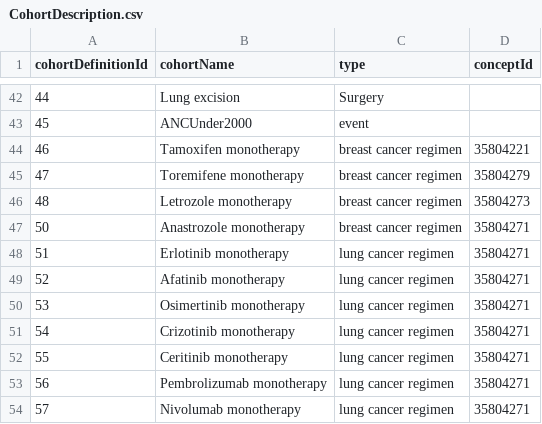
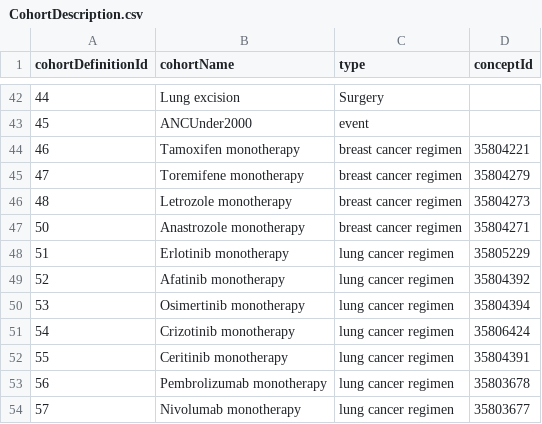
Before and after one commit to ABMI/CancerTxPathway, a CSV file: inst/csv/CohortDescription.csv, drawn as a sheet; only a part is shown, gaps mark what is left out.

```diff
--- a/inst/csv/CohortDescription.csv
+++ b/inst/csv/CohortDescription.csv
@@ -47,8 +47,8 @@ cohortDefinitionId,cohortName,type,conceptId
 50,Anastrozole monotherapy,breast cancer regimen,35804271
-51,Erlotinib monotherapy,lung cancer regimen,35804271
-52,Afatinib monotherapy,lung cancer regimen,35804271
-53,Osimertinib monotherapy,lung cancer regimen,35804271
-54,Crizotinib monotherapy,lung cancer regimen,35804271
-55,Ceritinib monotherapy,lung cancer regimen,35804271
-56,Pembrolizumab monotherapy,lung cancer regimen,35804271
-57,Nivolumab monotherapy,lung cancer regimen,35804271
+51,Erlotinib monotherapy,lung cancer regimen,35805229
+52,Afatinib monotherapy,lung cancer regimen,35804392
+53,Osimertinib monotherapy,lung cancer regimen,35804394
+54,Crizotinib monotherapy,lung cancer regimen,35806424
+55,Ceritinib monotherapy,lung cancer regimen,35804391
+56,Pembrolizumab monotherapy,lung cancer regimen,35803678
+57,Nivolumab monotherapy,lung cancer regimen,35803677
```
Also changed, not shown: 31 other files.
